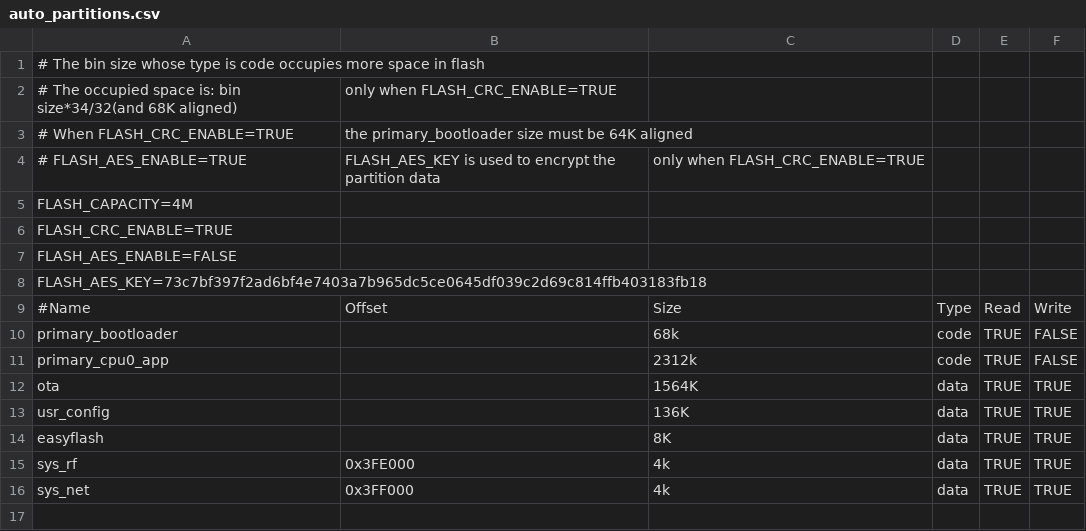
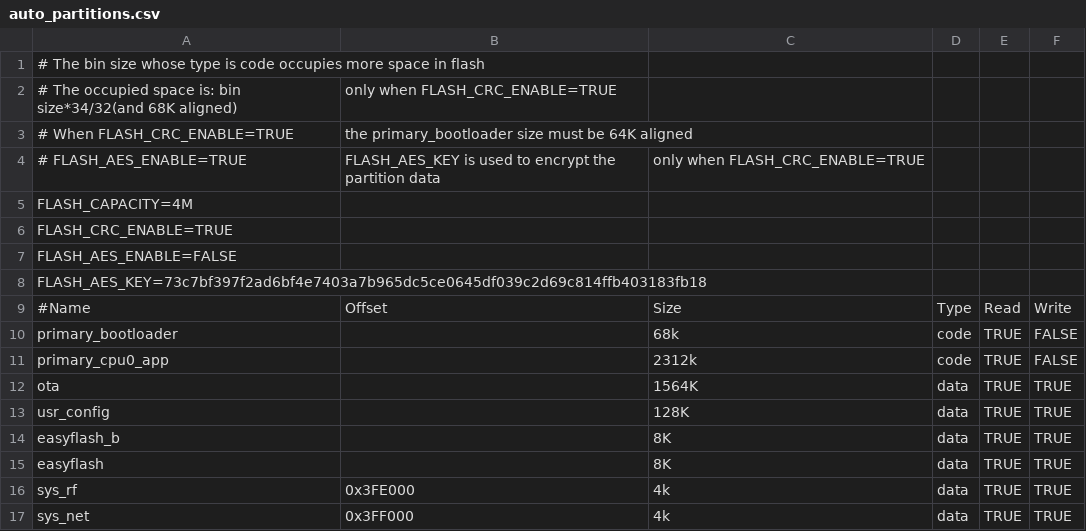
Before and after one commit to bekencorp/bk_idk, a CSV file: projects/app/config/bk7239n/auto_partitions.csv, drawn as a sheet.

Commit message:
[CI] [97555]  <platform> <feat> add easyflash backup function

```diff
--- a/projects/app/config/bk7239n/auto_partitions.csv
+++ b/projects/app/config/bk7239n/auto_partitions.csv
@@ -12,3 +12,4 @@ primary_cpu0_app,,2312k,code,TRUE,FALSE
 ota,,1564K,data,TRUE,TRUE
-usr_config,,136K,data,TRUE,TRUE
+usr_config,,128K,data,TRUE,TRUE
+easyflash_b,,8K,data,TRUE,TRUE
 easyflash,,8K,data,TRUE,TRUE
```
